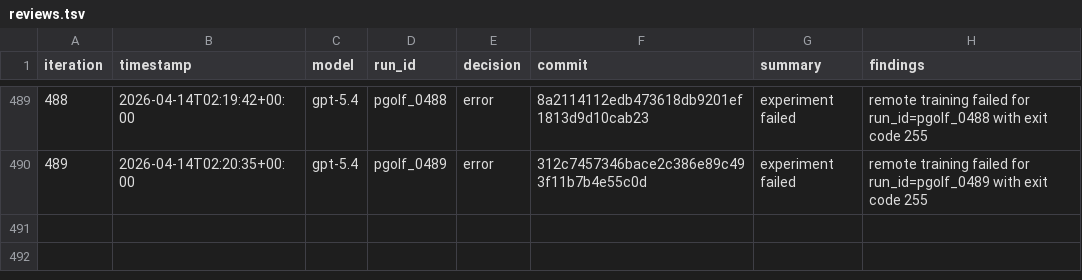
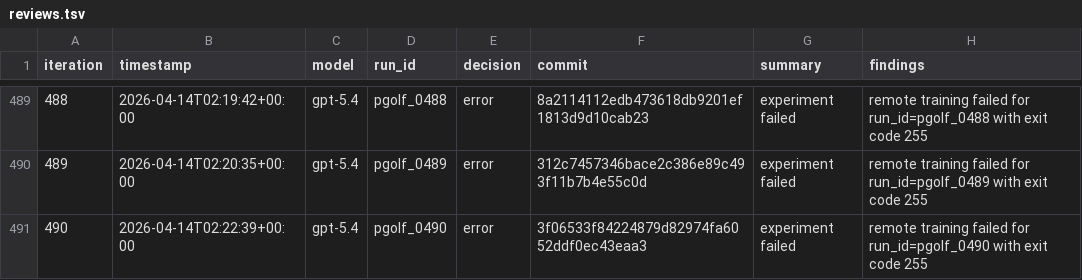
Before and after one commit to carlulsoe/parameter-golf, a TSV file: reviews.tsv, drawn as a sheet; only a part is shown, gaps mark what is left out; the diff names each change by its address in the sheet, - before the commit and + after, or states it on an @@ line.

Commit message:
chore(autoresearch): record error for pgolf_0490

```diff
--- a/reviews.tsv
+++ b/reviews.tsv
+row 491: 490 | 2026-04-14T02:22:39+00:00 | gpt-5.4 | pgolf_0490 | error | 3f06533f84224879d82974fa6052ddf0ec43eaa3 | experiment failed | remote training failed for run_id=pgolf_0490 with exit code 255
```
Also changed, not shown: 1 other file.
